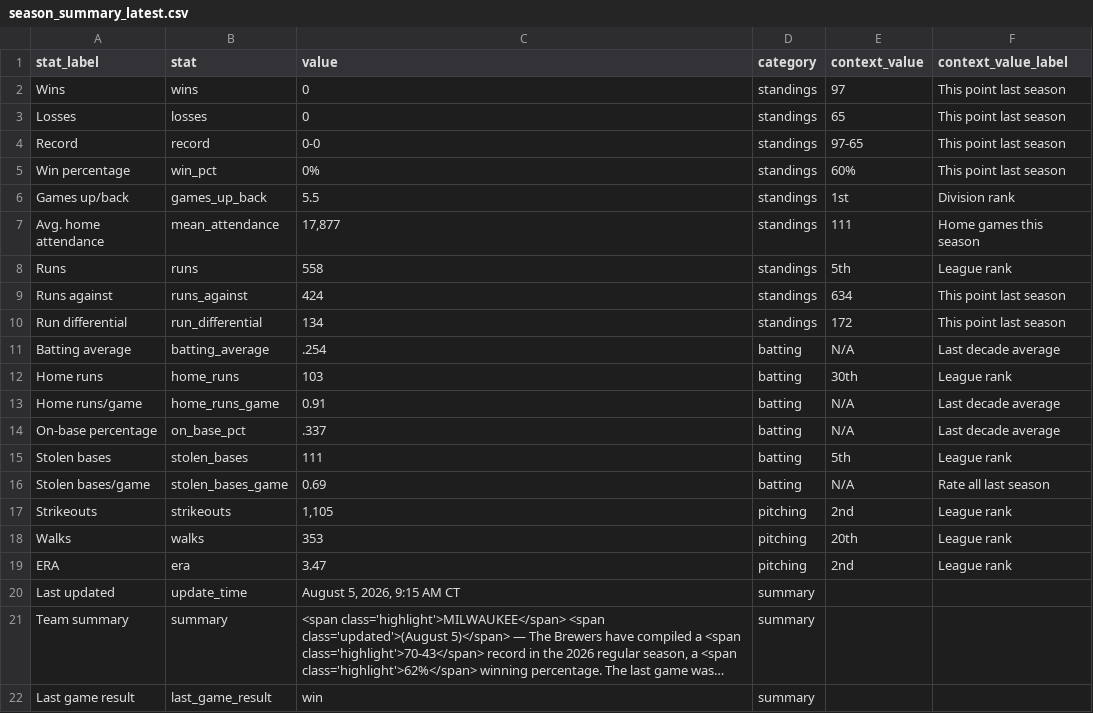
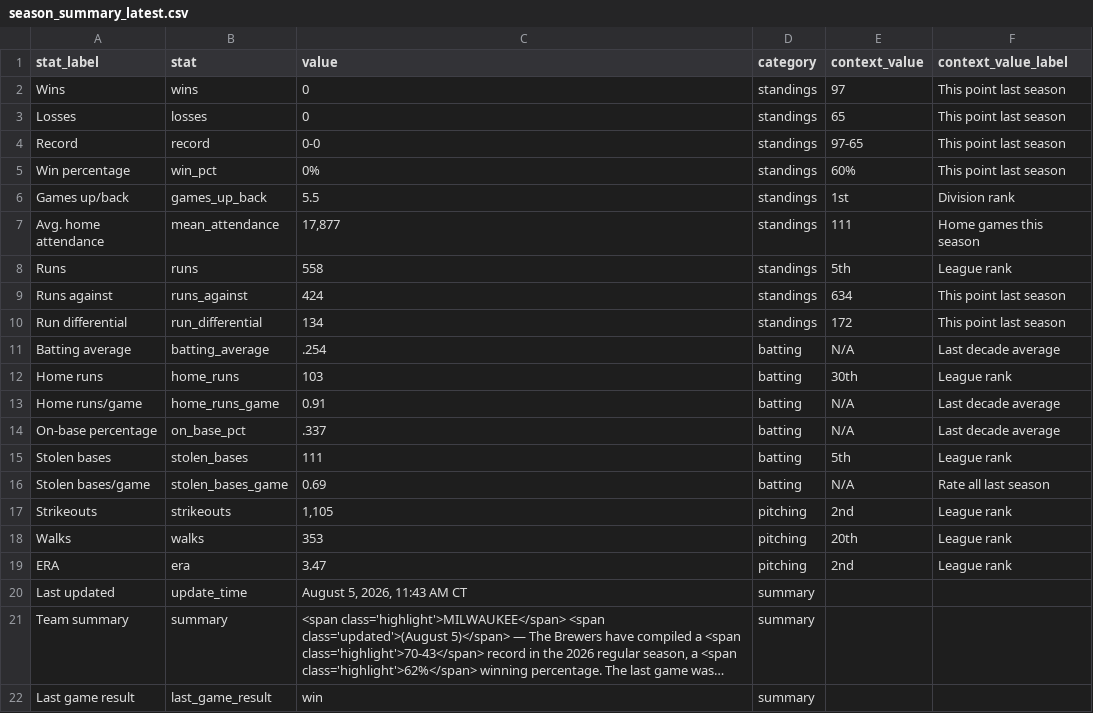
Before and after one commit to twallac10/mkebrewers-bot, a CSV file: data/standings/season_summary_latest.csv, drawn as a sheet; long unchanged cells end in …; the diff names each change by its address in the sheet, - before the commit and + after, or states it on an @@ line.

```diff
--- a/data/standings/season_summary_latest.csv
+++ b/data/standings/season_summary_latest.csv
-C20 (value): August 5, 2026, 9:15 AM CT
+C20 (value): August 5, 2026, 11:43 AM CT
```
Also changed, not shown: data/standings/brewers_standings_1970_present.csv, data/standings/brewers_standings_1970_present_optimized.csv, 13 other files.
